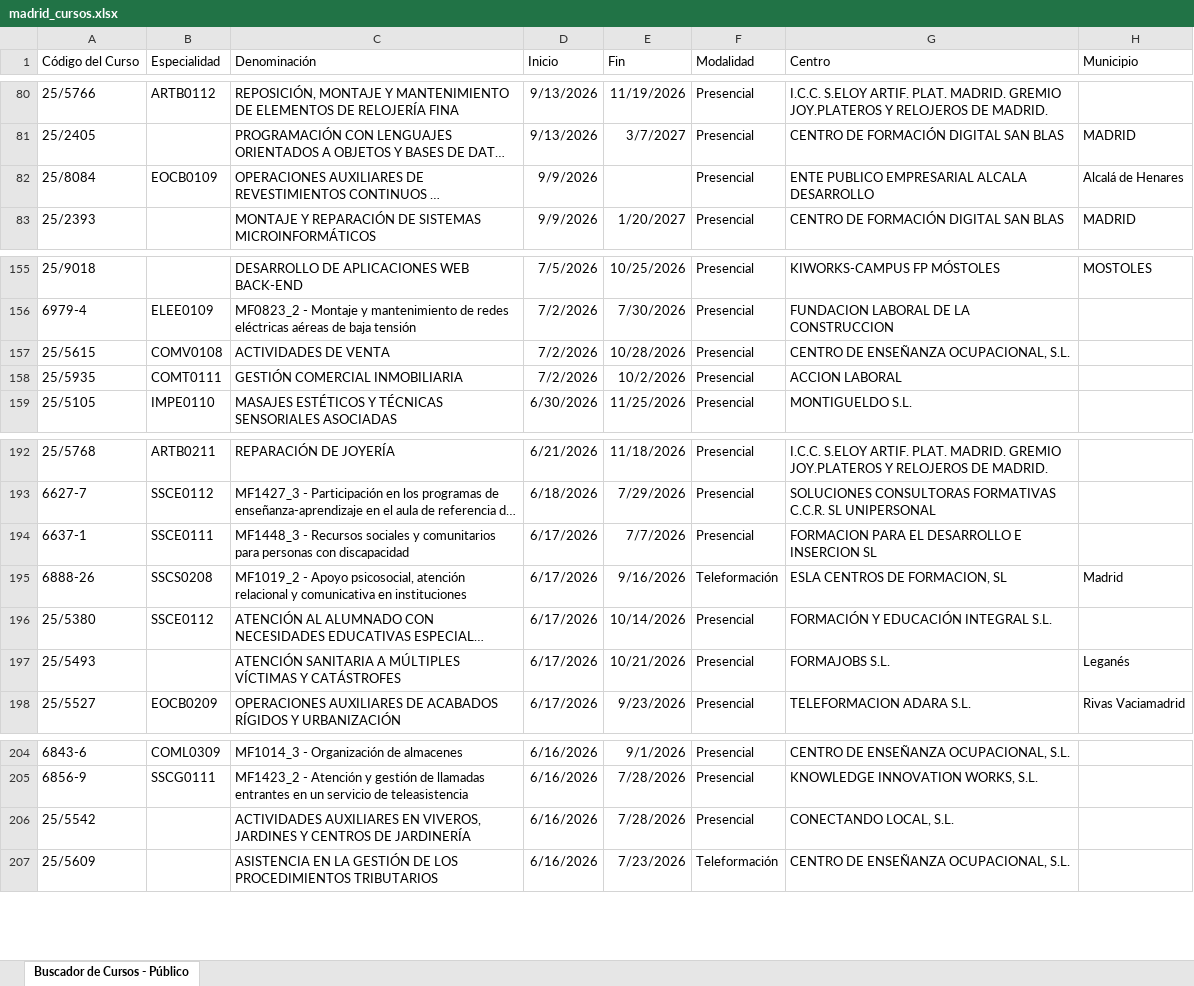
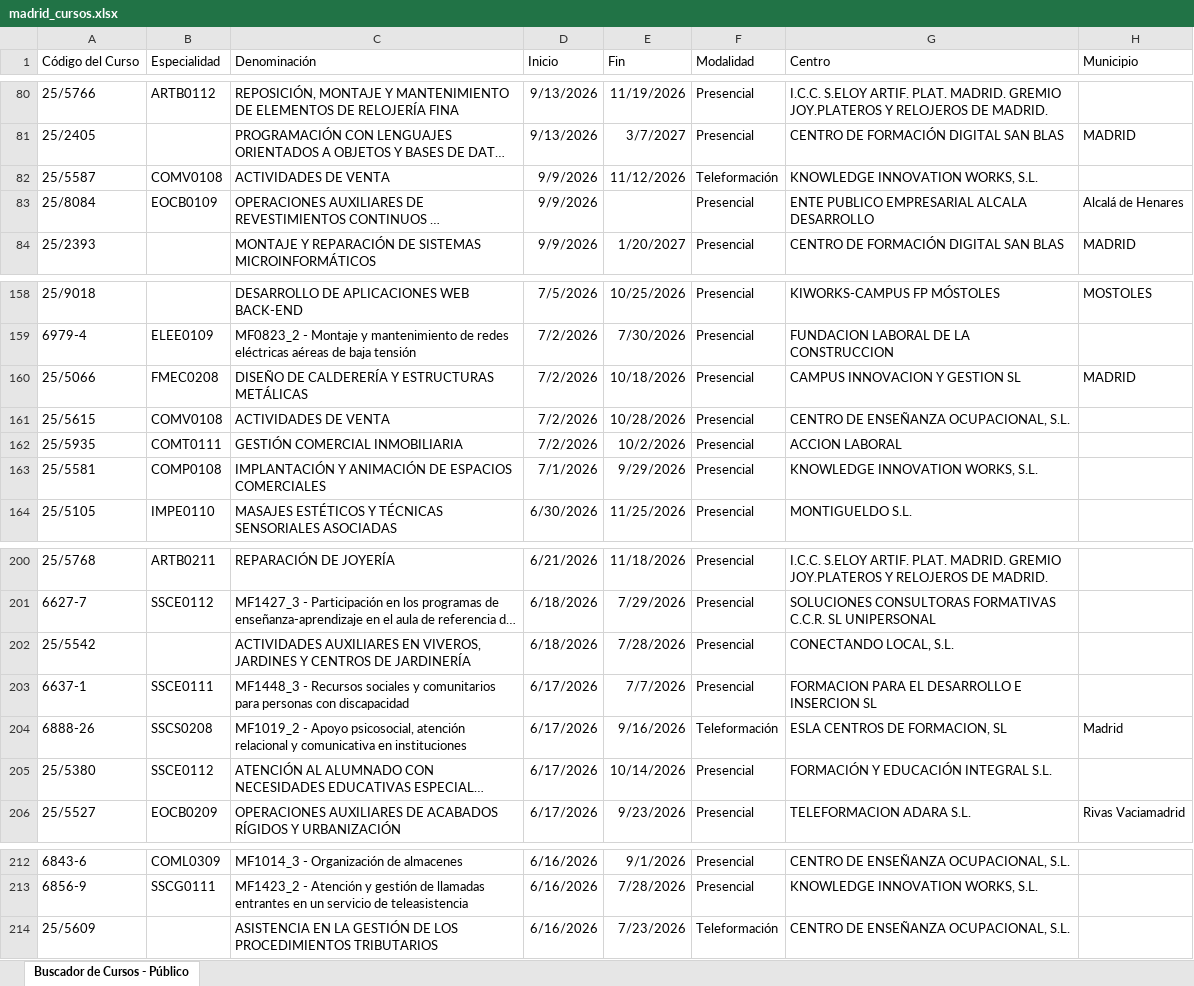
Before and after one commit to adavesik/cursos-de-formacion-SEPE, an Excel workbook: public/madrid_cursos.xlsx, sheet Buscador de Cursos - Público, drawn as a sheet; only a part is shown, gaps mark what is left out; long unchanged cells end in …; values as stored, in another font and other column widths than the file's, no borders; removed rows and columns are numbered as before the commit, all else as after; the diff covers the shown part only; the diff names each change by its address in the sheet, - before the commit and + after, or states it on an @@ line.

```diff
--- a/public/madrid_cursos.xlsx (sheet Buscador de Cursos - Público)
+++ b/public/madrid_cursos.xlsx (sheet Buscador de Cursos - Público)
+row 82: 25/5587 | COMV0108 | ACTIVIDADES DE VENTA | 9/9/2026 | 11/12/2026 | Teleformación | KNOWLEDGE INNOVATION WORKS, S.L.
+row 160: 25/5066 | FMEC0208 | DISEÑO DE CALDERERÍA Y ESTRUCTURAS METÁLICAS | 7/2/2026 | 10/18/2026 | Presencial | CAMPUS INNOVACION Y GESTION SL | MADRID
+row 163: 25/5581 | COMP0108 | IMPLANTACIÓN Y ANIMACIÓN DE ESPACIOS COMERCIALES | 7/1/2026 | 9/29/2026 | Presencial | KNOWLEDGE INNOVATION WORKS, S.L.
+row 202: 25/5542 |  | ACTIVIDADES AUXILIARES EN VIVEROS, JARDINES Y CENTROS DE JARDINERÍA | 6/18/2026 | 7/28/2026 | Presencial | CONECTANDO LOCAL, S.L.
-row 197: 25/5493 |  | ATENCIÓN SANITARIA A MÚLTIPLES VÍCTIMAS Y CATÁSTROFES | 6/17/2026 | 10/21/2026 | Presencial | FORMAJOBS S.L. | Leganés
-row 206: 25/5542 |  | ACTIVIDADES AUXILIARES EN VIVEROS, JARDINES Y CENTROS DE JARDINERÍA | 6/16/2026 | 7/28/2026 | Presencial | CONECTANDO LOCAL, S.L.
```
Also changed, not shown: 5 added rows and 9 removed rows elsewhere in this sheet.
